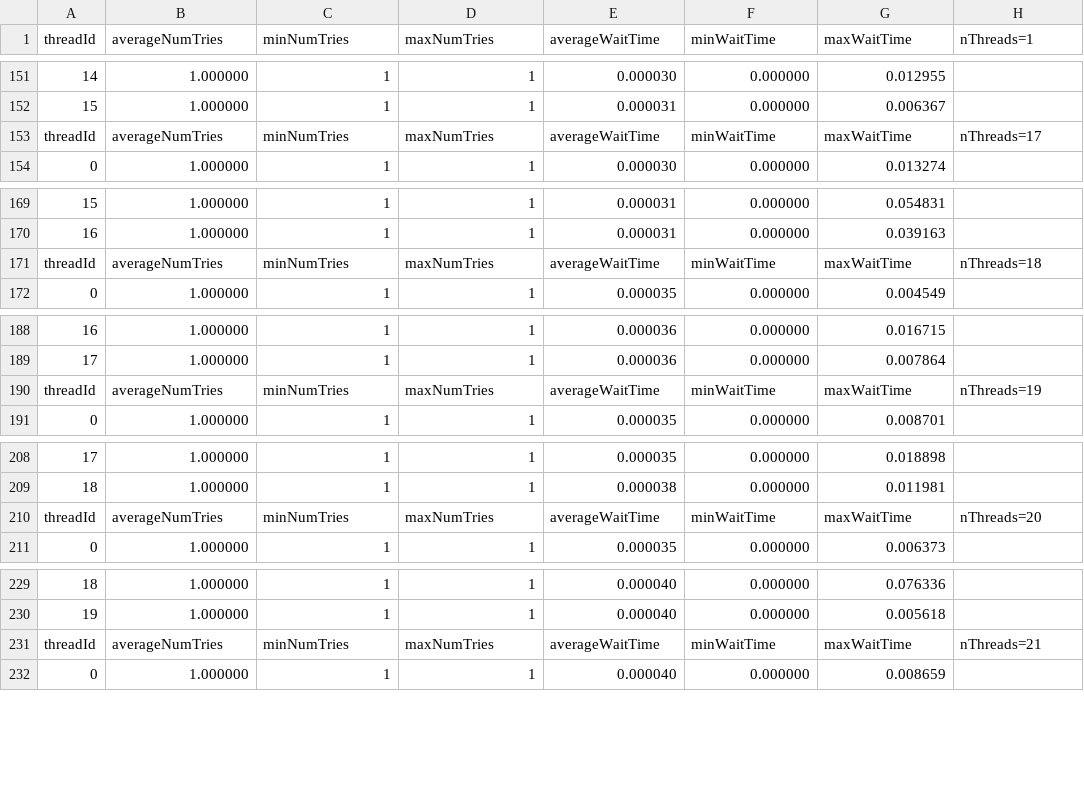
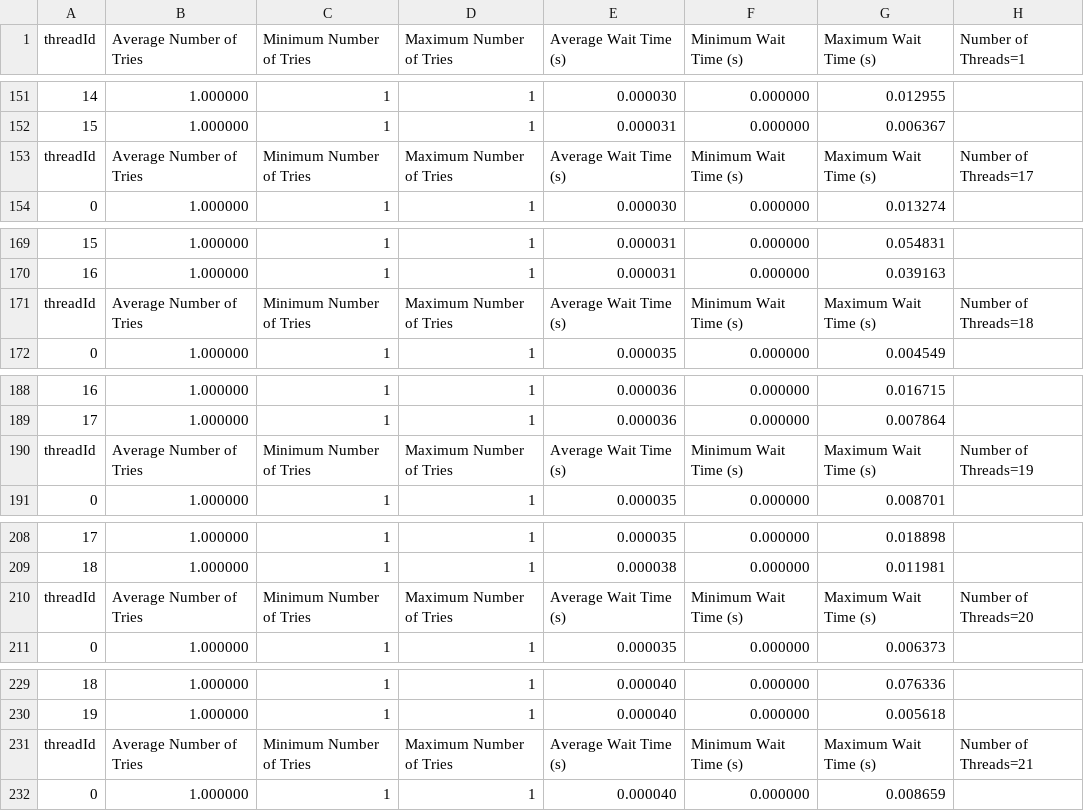
Before and after one commit to TheDuckGoesQuark/concurrentdatastructure, a CSV file: src/analysis/results/locking.csv, drawn as a sheet; only a part is shown, gaps mark what is left out; the diff covers the shown part only; the diff names each change by its address in the sheet, - before the commit and + after, or states it on an @@ line.

```diff
--- a/src/analysis/results/locking.csv
+++ b/src/analysis/results/locking.csv
-B1: averageNumTries
+B1: Average Number of Tries
-C1: minNumTries
+C1: Minimum Number of Tries
-D1: maxNumTries
+D1: Maximum Number of Tries
-E1: averageWaitTime
+E1: Average Wait Time (s)
-F1: minWaitTime
+F1: Minimum Wait Time (s)
-G1: maxWaitTime
+G1: Maximum Wait Time (s)
-H1: nThreads=1
+H1: Number of Threads=1
-B153 (Average Number of Tries): averageNumTries
+B153 (Average Number of Tries): Average Number of Tries
-C153 (Minimum Number of Tries): minNumTries
+C153 (Minimum Number of Tries): Minimum Number of Tries
-D153 (Maximum Number of Tries): maxNumTries
+D153 (Maximum Number of Tries): Maximum Number of Tries
-E153 (Average Wait Time (s)): averageWaitTime
+E153 (Average Wait Time (s)): Average Wait Time (s)
-F153 (Minimum Wait Time (s)): minWaitTime
+F153 (Minimum Wait Time (s)): Minimum Wait Time (s)
-G153 (Maximum Wait Time (s)): maxWaitTime
+G153 (Maximum Wait Time (s)): Maximum Wait Time (s)
-H153 (Number of Threads=1): nThreads=17
+H153 (Number of Threads=1): Number of Threads=17
-B171 (Average Number of Tries): averageNumTries
+B171 (Average Number of Tries): Average Number of Tries
-C171 (Minimum Number of Tries): minNumTries
+C171 (Minimum Number of Tries): Minimum Number of Tries
-D171 (Maximum Number of Tries): maxNumTries
+D171 (Maximum Number of Tries): Maximum Number of Tries
-E171 (Average Wait Time (s)): averageWaitTime
+E171 (Average Wait Time (s)): Average Wait Time (s)
-F171 (Minimum Wait Time (s)): minWaitTime
+F171 (Minimum Wait Time (s)): Minimum Wait Time (s)
-G171 (Maximum Wait Time (s)): maxWaitTime
+G171 (Maximum Wait Time (s)): Maximum Wait Time (s)
-H171 (Number of Threads=1): nThreads=18
+H171 (Number of Threads=1): Number of Threads=18
-B190 (Average Number of Tries): averageNumTries
+B190 (Average Number of Tries): Average Number of Tries
-C190 (Minimum Number of Tries): minNumTries
+C190 (Minimum Number of Tries): Minimum Number of Tries
-D190 (Maximum Number of Tries): maxNumTries
+D190 (Maximum Number of Tries): Maximum Number of Tries
-E190 (Average Wait Time (s)): averageWaitTime
+E190 (Average Wait Time (s)): Average Wait Time (s)
-F190 (Minimum Wait Time (s)): minWaitTime
+F190 (Minimum Wait Time (s)): Minimum Wait Time (s)
-G190 (Maximum Wait Time (s)): maxWaitTime
+G190 (Maximum Wait Time (s)): Maximum Wait Time (s)
-H190 (Number of Threads=1): nThreads=19
+H190 (Number of Threads=1): Number of Threads=19
-B210 (Average Number of Tries): averageNumTries
+B210 (Average Number of Tries): Average Number of Tries
-C210 (Minimum Number of Tries): minNumTries
+C210 (Minimum Number of Tries): Minimum Number of Tries
-D210 (Maximum Number of Tries): maxNumTries
+D210 (Maximum Number of Tries): Maximum Number of Tries
-E210 (Average Wait Time (s)): averageWaitTime
+E210 (Average Wait Time (s)): Average Wait Time (s)
-F210 (Minimum Wait Time (s)): minWaitTime
+F210 (Minimum Wait Time (s)): Minimum Wait Time (s)
-G210 (Maximum Wait Time (s)): maxWaitTime
+G210 (Maximum Wait Time (s)): Maximum Wait Time (s)
-H210 (Number of Threads=1): nThreads=20
+H210 (Number of Threads=1): Number of Threads=20
-B231 (Average Number of Tries): averageNumTries
+B231 (Average Number of Tries): Average Number of Tries
-C231 (Minimum Number of Tries): minNumTries
+C231 (Minimum Number of Tries): Minimum Number of Tries
-D231 (Maximum Number of Tries): maxNumTries
+D231 (Maximum Number of Tries): Maximum Number of Tries
-E231 (Average Wait Time (s)): averageWaitTime
+E231 (Average Wait Time (s)): Average Wait Time (s)
-F231 (Minimum Wait Time (s)): minWaitTime
+F231 (Minimum Wait Time (s)): Minimum Wait Time (s)
-G231 (Maximum Wait Time (s)): maxWaitTime
+G231 (Maximum Wait Time (s)): Maximum Wait Time (s)
-H231 (Number of Threads=1): nThreads=21
+H231 (Number of Threads=1): Number of Threads=21
```
Also changed, not shown: 126 edited cells elsewhere in this file, src/analysis/results/lockfree.csv, src/analysis/results/locking_backoff.csv, 19 other files.
